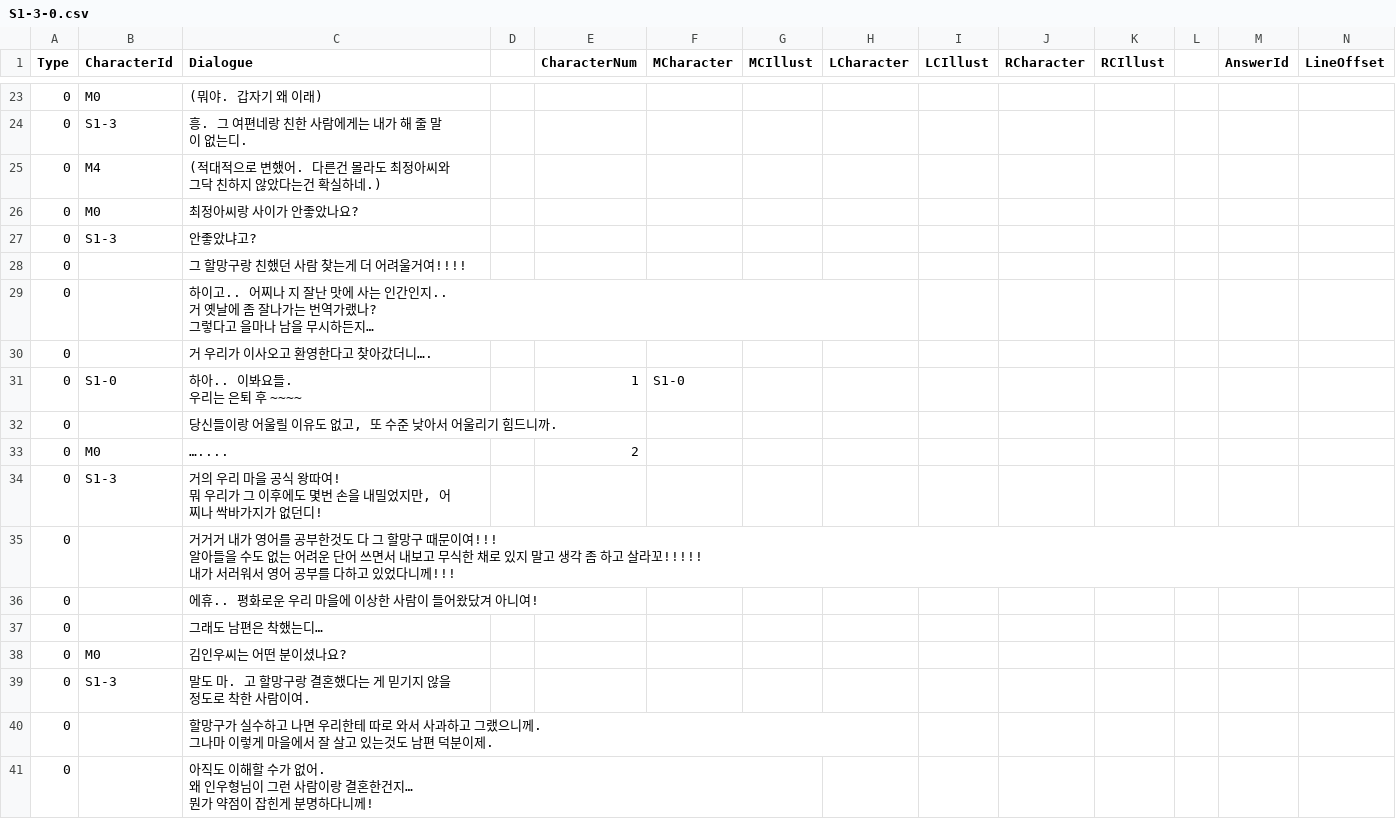
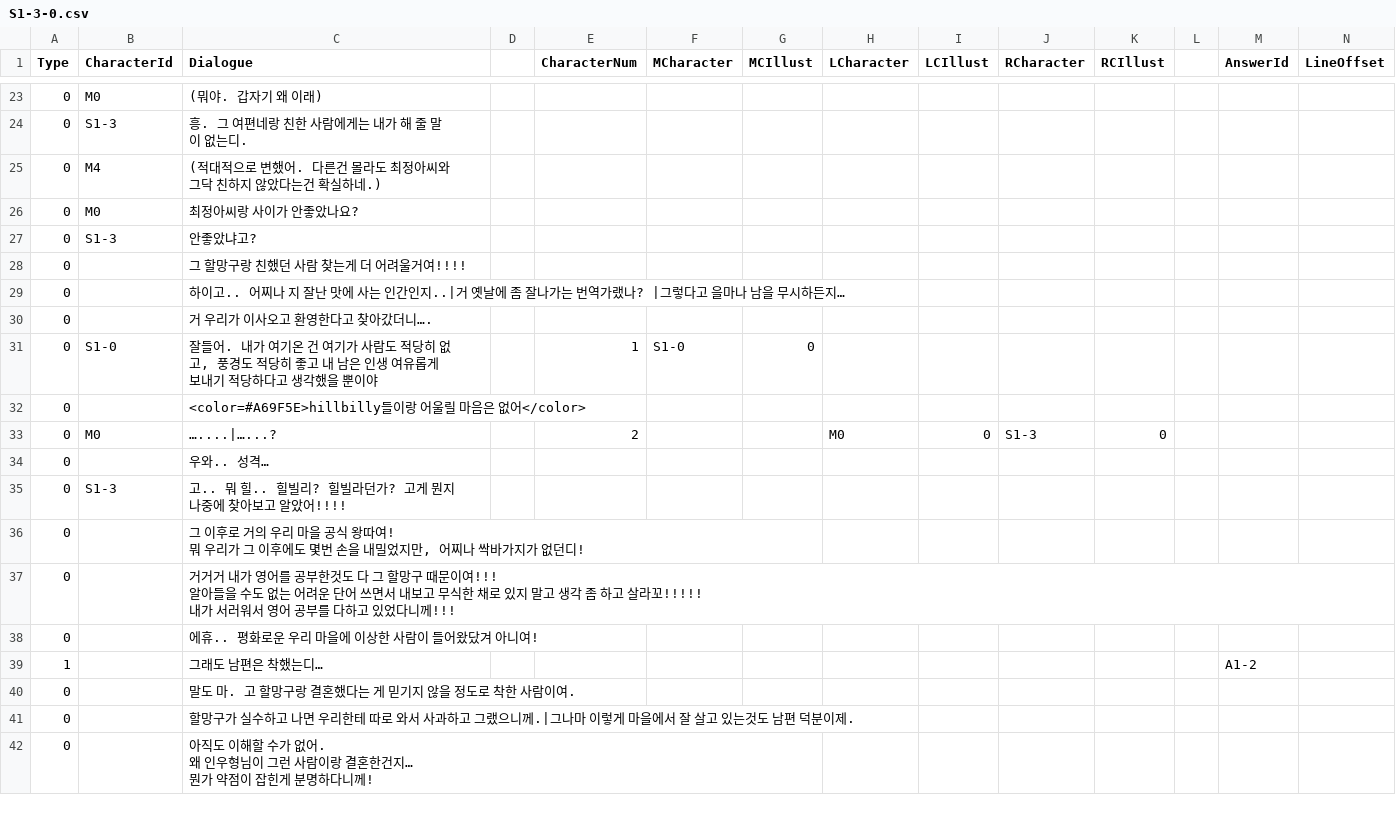
Before and after one commit to leeZn30/Access-Limited, a CSV file: Assets/Resources/CSVFiles/01_Dialogue/1/S1-3-0.csv, drawn as a sheet; only a part is shown, gaps mark what is left out; removed rows and columns are numbered as before the commit, all else as after; rows hold the shown columns only; ↵ is a line break in a cell; the diff covers the shown part only; the diff names each change by its address in the sheet, - before the commit and + after, or states it on an @@ line.

```diff
--- a/Assets/Resources/CSVFiles/01_Dialogue/1/S1-3-0.csv
+++ b/Assets/Resources/CSVFiles/01_Dialogue/1/S1-3-0.csv
-C29 (Dialogue): …인간인지.. ↵ 거 옛날에 좀 잘나가는 번역가랬나? ↵ 그렇다고…
+C29 (Dialogue): …인간인지..|거 옛날에 좀 잘나가는 번역가랬나? |그렇다고…
-C31 (Dialogue): 하아.. 이봐요들. ↵ 우리는 은퇴 후 ~~~~
+C31 (Dialogue): 잘들어. 내가 여기온 건 여기가 사람도 적당히 없고, 풍경도 적당히 좋고 내 남은 인생 여유롭게 보내기 적당하다고 생각했을 뿐이야
-G31 (MCIllust): (empty)
+G31 (MCIllust): 0
-C32 (Dialogue): 당신들이랑 어울릴 이유도 없고, 또 수준 낮아서 어울리기 힘드니까.
+C32 (Dialogue): <color=#A69F5E>hillbilly들이랑 어울릴 마음은 없어</color>
-row 33: 0 | M0 | ….... |  | 2
+row 33: 0 | M0 | …....|…...? |  | 2 |  |  | M0 | 0 | S1-3 | 0
+row 34: 0 |  | 우와.. 성격…
-C35 (Dialogue): 거의 우리 마을 공식 왕따여! ↵ 뭐 우리가 그 이후에도 몇번 손을 내밀었지만, 어찌나 싹바가지가 없던디!
+C35 (Dialogue): 고.. 뭐 힐.. 힐빌리? 힐빌라던가? 고게 뭔지 나중에 찾아보고 알았어!!!!
+row 36: 0 |  | 그 이후로 거의 우리 마을 공식 왕따여! ↵ 뭐 우리가 그 이후에도 몇번 손을 내밀었지만, 어찌나 싹바가지가 없던디!
-A39 (Type): 0
+A39 (Type): 1
-M39 (AnswerId): (empty)
+M39 (AnswerId): A1-2
-row 38: 0 | M0 | 김인우씨는 어떤 분이셨나요?
-B40 (CharacterId): S1-3
+B40 (CharacterId): (empty)
-C41 (Dialogue): …랬으니께. ↵ 그나마…
+C41 (Dialogue): …랬으니께.|그나마…
```
Also changed, not shown: 29 added rows and 14 edited cells elsewhere in this file, Assets/Resources/CSVFiles/01_Dialogue/1/Answer1.csv, Assets/Resources/CSVFiles/02_Database/Figurefiles/1.csv, 16 other files.
